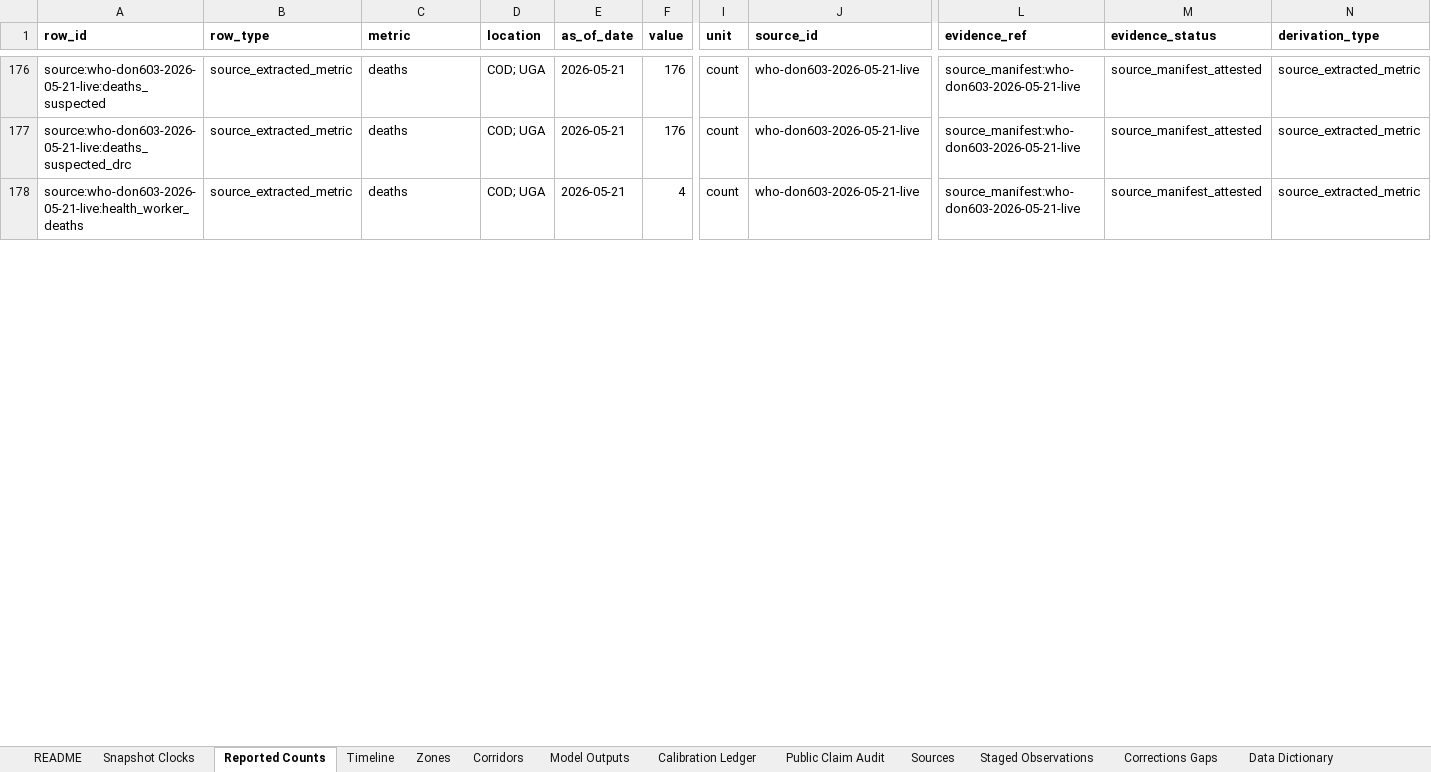
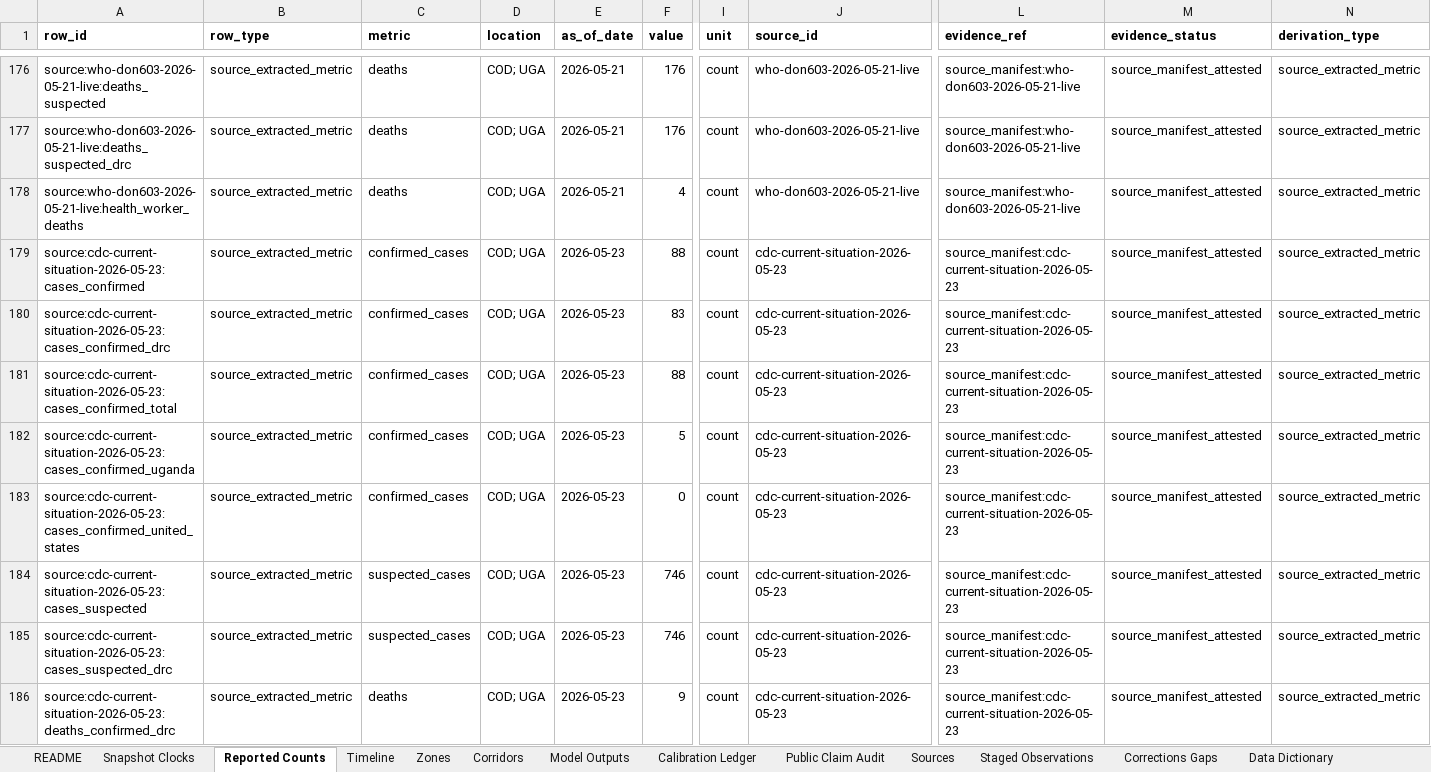
Before and after one commit to ArcedeDev/bdbv-2026-lovs, an Excel workbook: deliverables/public-health-dataset/lovs-public-health-dataset.xlsx, sheet Reported Counts, drawn as a sheet; only a part is shown, gaps mark what is left out; values as stored, in another font and other column widths than the file's, no borders; rows hold the shown columns only; the diff covers the shown part only; the diff names each change by its address in the sheet, - before the commit and + after, or states it on an @@ line.

```diff
--- a/deliverables/public-health-dataset/lovs-public-health-dataset.xlsx (sheet Reported Counts)
+++ b/deliverables/public-health-dataset/lovs-public-health-dataset.xlsx (sheet Reported Counts)
+row 179: source:cdc-current-situation-2026-05-23:cases_confirmed | source_extracted_metric | confirmed_cases | COD; UGA | 2026-05-23 | 88 | count | cdc-current-situation-2026-05-23 | source_manifest:cdc-current-situation-2026-05-23 | source_manifest_attested | source_extracted_metric
+row 180: source:cdc-current-situation-2026-05-23:cases_confirmed_drc | source_extracted_metric | confirmed_cases | COD; UGA | 2026-05-23 | 83 | count | cdc-current-situation-2026-05-23 | source_manifest:cdc-current-situation-2026-05-23 | source_manifest_attested | source_extracted_metric
+row 181: source:cdc-current-situation-2026-05-23:cases_confirmed_total | source_extracted_metric | confirmed_cases | COD; UGA | 2026-05-23 | 88 | count | cdc-current-situation-2026-05-23 | source_manifest:cdc-current-situation-2026-05-23 | source_manifest_attested | source_extracted_metric
+row 182: source:cdc-current-situation-2026-05-23:cases_confirmed_uganda | source_extracted_metric | confirmed_cases | COD; UGA | 2026-05-23 | 5 | count | cdc-current-situation-2026-05-23 | source_manifest:cdc-current-situation-2026-05-23 | source_manifest_attested | source_extracted_metric
+row 183: source:cdc-current-situation-2026-05-23:cases_confirmed_united_states | source_extracted_metric | confirmed_cases | COD; UGA | 2026-05-23 | 0 | count | cdc-current-situation-2026-05-23 | source_manifest:cdc-current-situation-2026-05-23 | source_manifest_attested | source_extracted_metric
+row 184: source:cdc-current-situation-2026-05-23:cases_suspected | source_extracted_metric | suspected_cases | COD; UGA | 2026-05-23 | 746 | count | cdc-current-situation-2026-05-23 | source_manifest:cdc-current-situation-2026-05-23 | source_manifest_attested | source_extracted_metric
+row 185: source:cdc-current-situation-2026-05-23:cases_suspected_drc | source_extracted_metric | suspected_cases | COD; UGA | 2026-05-23 | 746 | count | cdc-current-situation-2026-05-23 | source_manifest:cdc-current-situation-2026-05-23 | source_manifest_attested | source_extracted_metric
+row 186: source:cdc-current-situation-2026-05-23:deaths_confirmed_drc | source_extracted_metric | deaths | COD; UGA | 2026-05-23 | 9 | count | cdc-current-situation-2026-05-23 | source_manifest:cdc-current-situation-2026-05-23 | source_manifest_attested | source_extracted_metric
```
Also changed, not shown: 4 added rows and 23 edited cells elsewhere in this sheet, sheet Corridors, sheet Timeline, sheet Staged Observations, sheet Model Outputs, sheet Snapshot Clocks, sheet Public Claim Audit, 2 more sheets, 34 other files.
